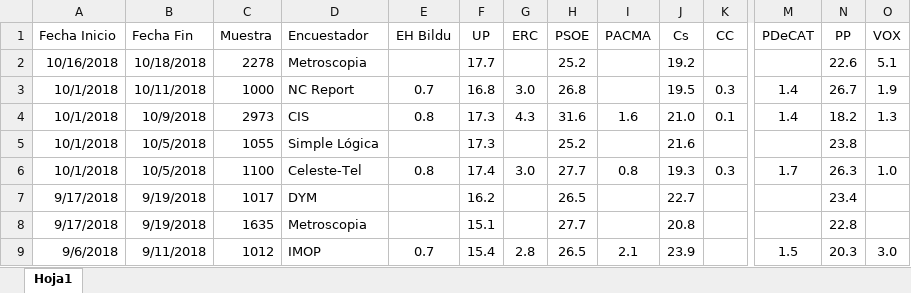
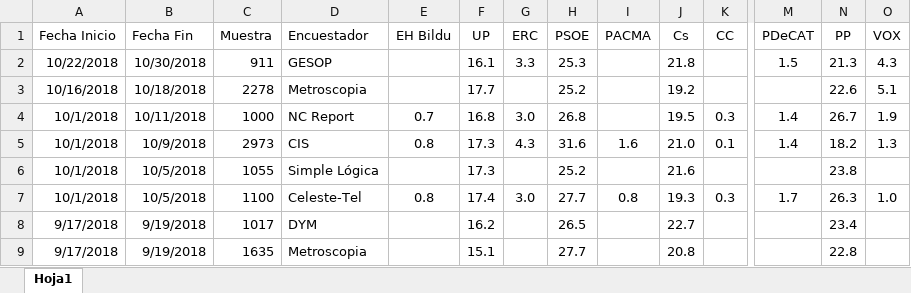
Before and after one commit to ChusCarro/1datomas, an Excel workbook: EleccionesGenerales/EncuestasGenerales.xlsx, sheet Hoja1, drawn as a sheet; only a part is shown, gaps mark what is left out; the shorter side is filled out with more unchanged rows; values as stored, in another font and other column widths than the file's, no borders; rows hold the shown columns only; the diff names each change by its address in the sheet, - before the commit and + after, or states it on an @@ line.

```diff
--- a/EleccionesGenerales/EncuestasGenerales.xlsx (sheet Hoja1)
+++ b/EleccionesGenerales/EncuestasGenerales.xlsx (sheet Hoja1)
+row 2: 10/22/2018 | 10/30/2018 | 911 | GESOP |  | 16.1 | 3.3 | 25.3 |  | 21.8 |  | 1.5 | 21.3 | 4.3
```
Also changed, not shown: 16 other files.
